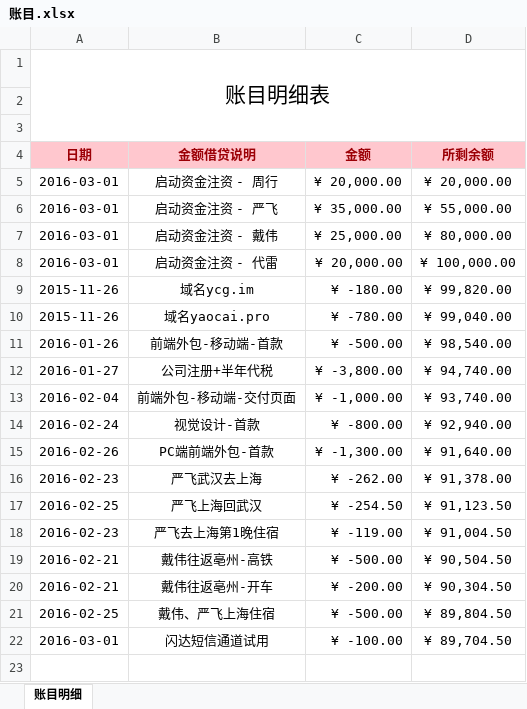
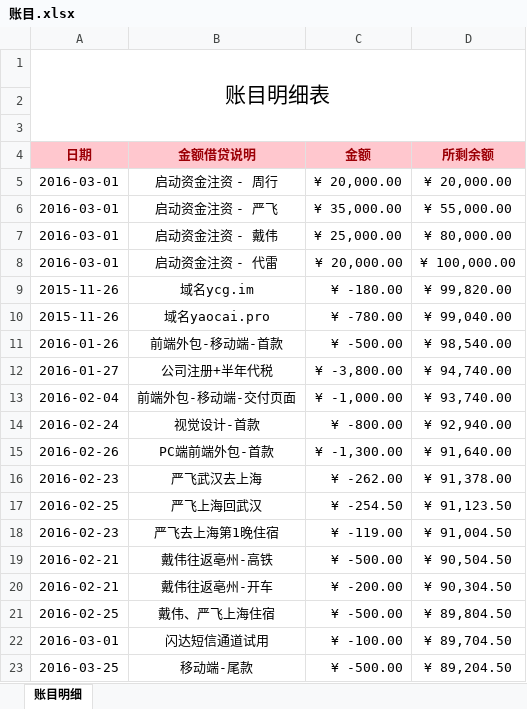
Before and after one commit to 13816016736/Btrade, an Excel workbook: file/账目.xlsx, sheet 账目明细, drawn as a sheet; values as stored, in another font and other column widths than the file's, no borders; the diff names each change by its address in the sheet, - before the commit and + after, or states it on an @@ line.

```diff
--- a/file/账目.xlsx (sheet 账目明细)
+++ b/file/账目.xlsx (sheet 账目明细)
+row 23: 2016-03-25 | 移动端-尾款 | ¥ -500.00 | ¥ 89,204.50
```
Also changed, not shown: 25 other files.
